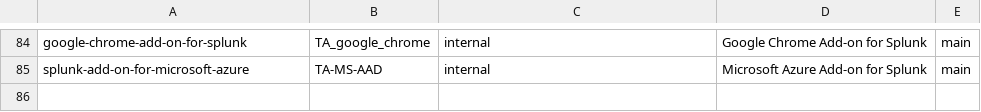
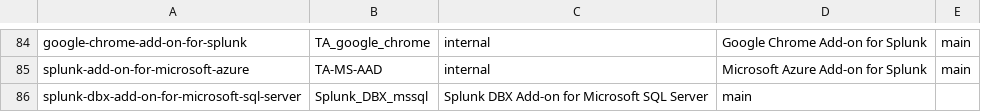
Before and after one commit to wmazur-splunk/addonfactory-repository-template, a CSV file: repositories_main.csv, drawn as a sheet; only a part is shown, gaps mark what is left out; the diff names each change by its address in the sheet, - before the commit and + after, or states it on an @@ line.

Commit message:
Update repositories_main.csv

```diff
--- a/repositories_main.csv
+++ b/repositories_main.csv
+row 86: splunk-dbx-add-on-for-microsoft-sql-server | Splunk_DBX_mssql | Splunk DBX Add-on for Microsoft SQL Server | main
```
